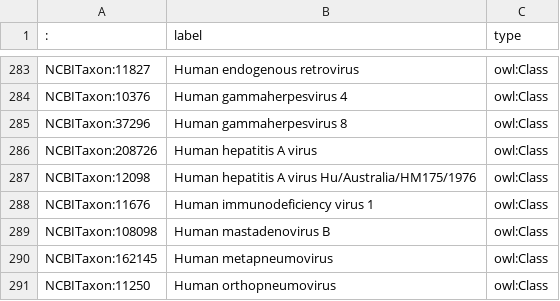
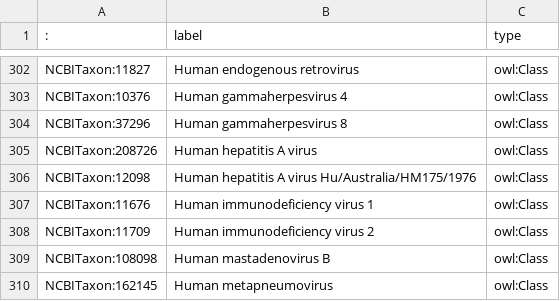
Before and after one commit to IEDB/ONTIE, a TSV file: ontology/external.tsv, drawn as a sheet; only a part is shown, gaps mark what is left out; the shorter side is filled out with more unchanged rows; the diff covers the shown part only; the diff names each change by its address in the sheet, - before the commit and + after, or states it on an @@ line.

```diff
--- a/ontology/external.tsv
+++ b/ontology/external.tsv
+row 308: NCBITaxon:11709 | Human immunodeficiency virus 2 | owl:Class
```
Also changed, not shown: 19 added rows elsewhere in this file, 4 other files.
